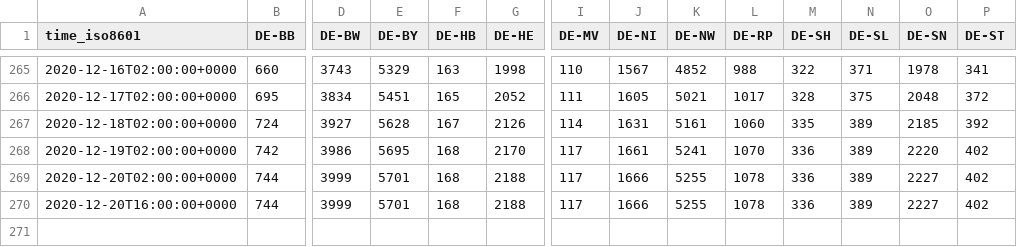
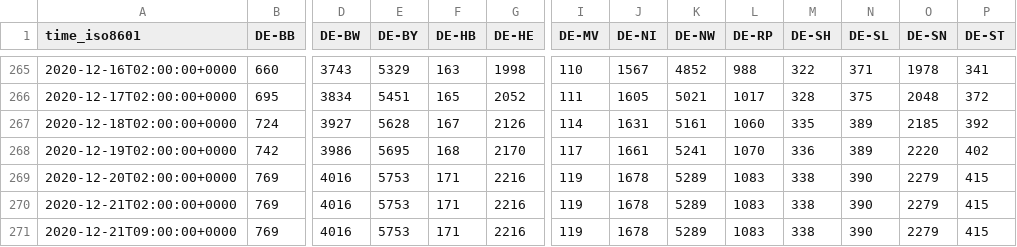
Before and after one commit to jgehrcke/covid-19-germany-gae, a CSV file: deaths-rl-crowdsource-by-state.csv, drawn as a sheet; only a part is shown, gaps mark what is left out; removed rows and columns are numbered as before the commit, all else as after; rows hold the shown columns only; the diff covers the shown part only; the diff names each change by its address in the sheet, - before the commit and + after, or states it on an @@ line.

```diff
--- a/deaths-rl-crowdsource-by-state.csv
+++ b/deaths-rl-crowdsource-by-state.csv
-B269 (DE-BB): 744
+B269 (DE-BB): 769
-D269 (DE-BW): 3999
+D269 (DE-BW): 4016
-E269 (DE-BY): 5701
+E269 (DE-BY): 5753
-F269 (DE-HB): 168
+F269 (DE-HB): 171
-G269 (DE-HE): 2188
+G269 (DE-HE): 2216
-I269 (DE-MV): 117
+I269 (DE-MV): 119
-J269 (DE-NI): 1666
+J269 (DE-NI): 1678
-K269 (DE-NW): 5255
+K269 (DE-NW): 5289
-L269 (DE-RP): 1078
+L269 (DE-RP): 1083
-M269 (DE-SH): 336
+M269 (DE-SH): 338
-N269 (DE-SL): 389
+N269 (DE-SL): 390
-O269 (DE-SN): 2227
+O269 (DE-SN): 2279
-P269 (DE-ST): 402
+P269 (DE-ST): 415
-row 270: 2020-12-20T16:00:00+0000 | 744 | 3999 | 5701 | 168 | 2188 | 117 | 1666 | 5255 | 1078 | 336 | 389 | 2227 | 402
+row 270: 2020-12-21T02:00:00+0000 | 769 | 4016 | 5753 | 171 | 2216 | 119 | 1678 | 5289 | 1083 | 338 | 390 | 2279 | 415
+row 271: 2020-12-21T09:00:00+0000 | 769 | 4016 | 5753 | 171 | 2216 | 119 | 1678 | 5289 | 1083 | 338 | 390 | 2279 | 415
```
Also changed, not shown: 2 edited cells elsewhere in this file, cases-rl-crowdsource-by-ags.csv, cases-rl-crowdsource-by-state.csv, 1 other file.
